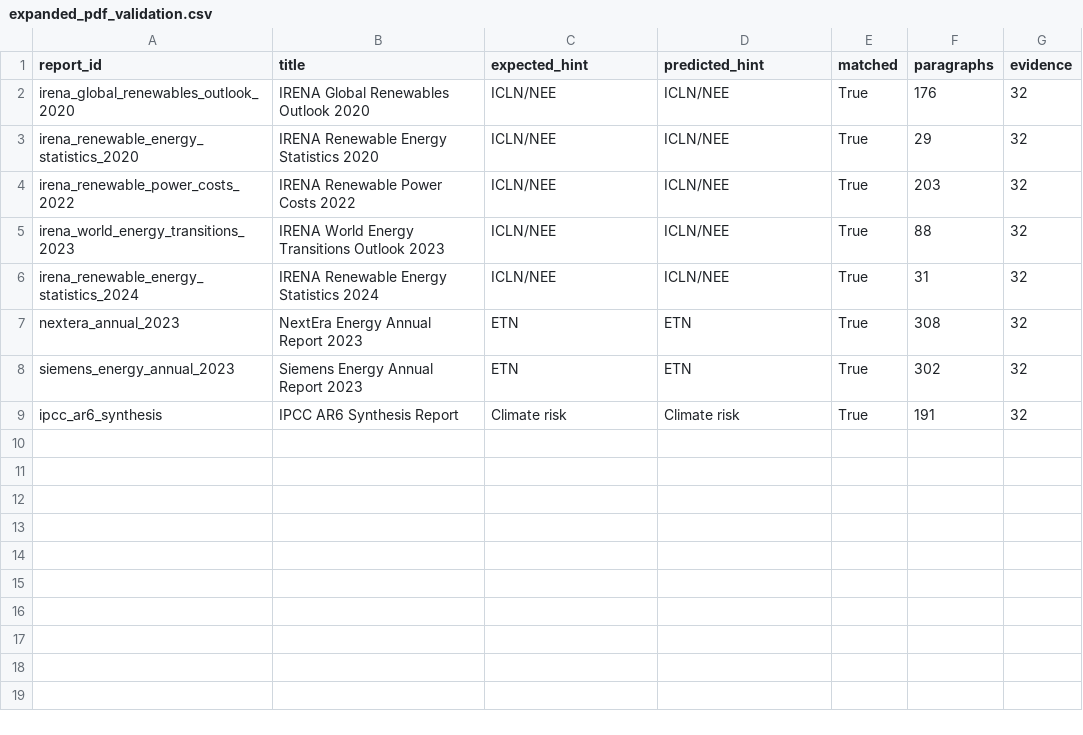
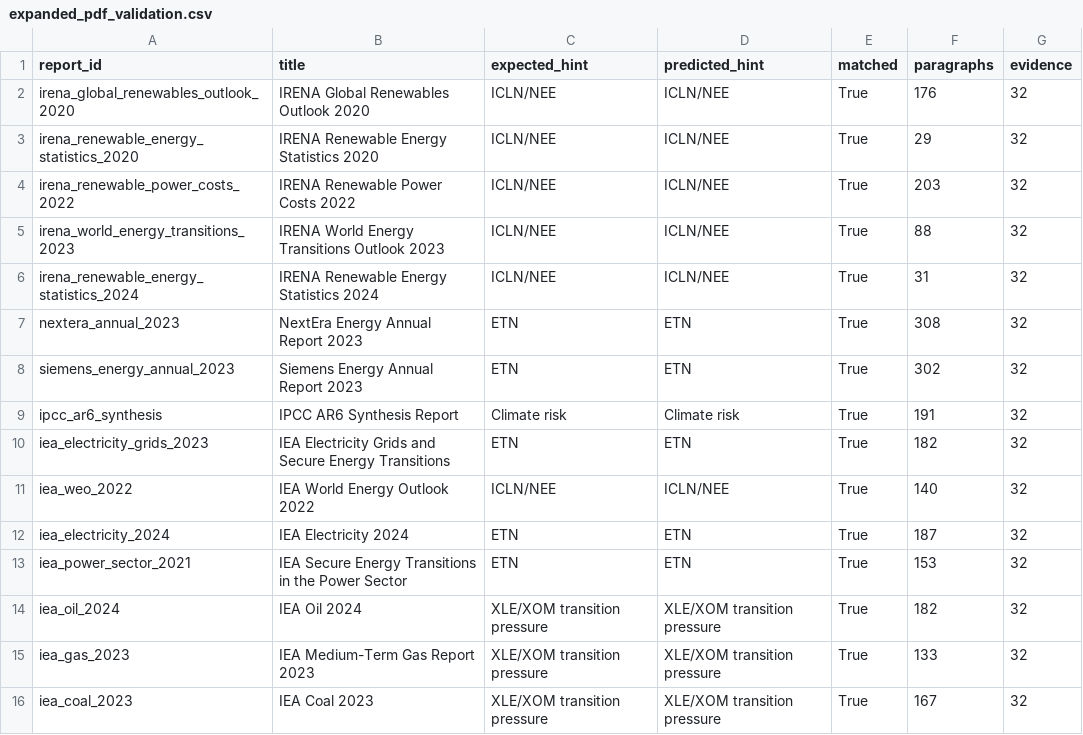
Before and after one commit to leejuns-2/DL_project, a CSV file: data/processed/reports/expanded_pdf_validation.csv, drawn as a sheet.

Commit message:
Expand PDF validation set

```diff
--- a/data/processed/reports/expanded_pdf_validation.csv
+++ b/data/processed/reports/expanded_pdf_validation.csv
@@ -9 +9,8 @@ siemens_energy_annual_2023,Siemens Energy Annual Report 2023,ETN,ETN,True,302,32
 ipcc_ar6_synthesis,IPCC AR6 Synthesis Report,Climate risk,Climate risk,True,191,32
+iea_electricity_grids_2023,IEA Electricity Grids and Secure Energy Transitions,ETN,ETN,True,182,32
+iea_weo_2022,IEA World Energy Outlook 2022,ICLN/NEE,ICLN/NEE,True,140,32
+iea_electricity_2024,IEA Electricity 2024,ETN,ETN,True,187,32
+iea_power_sector_2021,IEA Secure Energy Transitions in the Power Sector,ETN,ETN,True,153,32
+iea_oil_2024,IEA Oil 2024,XLE/XOM transition pressure,XLE/XOM transition pressure,True,182,32
+iea_gas_2023,IEA Medium-Term Gas Report 2023,XLE/XOM transition pressure,XLE/XOM transition pressure,True,133,32
+iea_coal_2023,IEA Coal 2023,XLE/XOM transition pressure,XLE/XOM transition pressure,True,167,32
```
Also changed, not shown: 8 other files.
